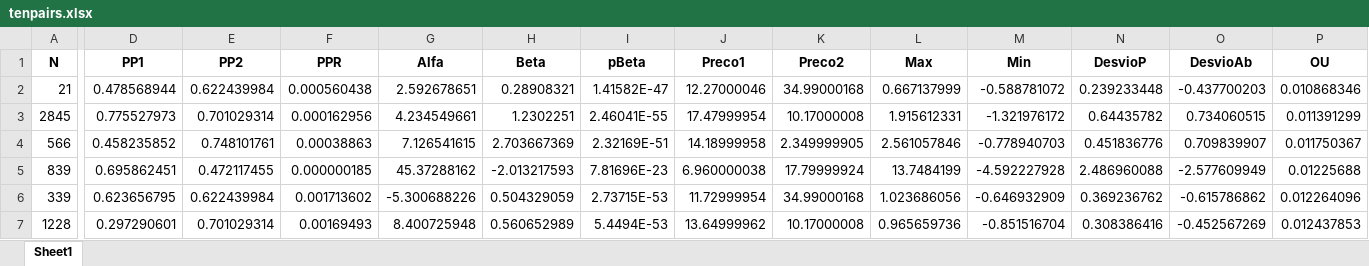
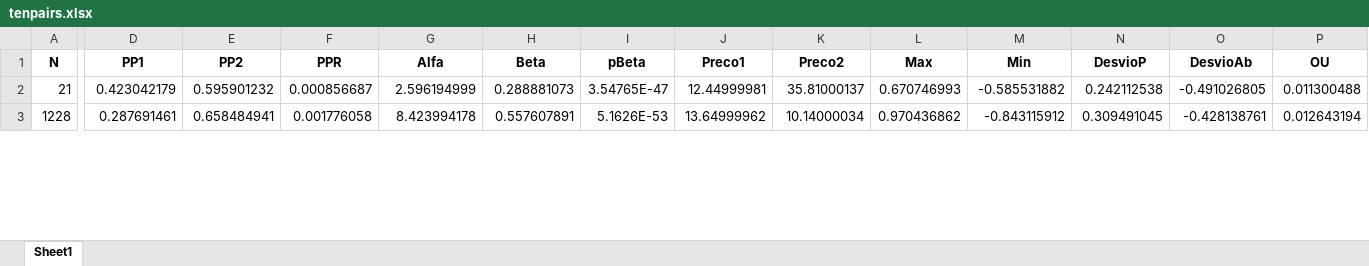
Before and after one commit to server0808/harpa, an Excel workbook: tenpairs.xlsx, sheet Sheet1, drawn as a sheet; only a part is shown, gaps mark what is left out; values as stored, in another font and other column widths than the file's, no borders; removed rows and columns are numbered as before the commit, all else as after; rows hold the shown columns only; the diff covers the shown part only; the diff names each change by its address in the sheet, - before the commit and + after, or states it on an @@ line.

```diff
--- a/tenpairs.xlsx (sheet Sheet1)
+++ b/tenpairs.xlsx (sheet Sheet1)
-D2 (PP1): 0.478568944
+D2 (PP1): 0.423042179
-E2 (PP2): 0.622439984
+E2 (PP2): 0.595901232
-F2 (PPR): 0.000560438
+F2 (PPR): 0.000856687
-G2 (Alfa): 2.592678651
+G2 (Alfa): 2.596194999
-H2 (Beta): 0.28908321
+H2 (Beta): 0.288881073
-I2 (pBeta): 1.41582E-47
+I2 (pBeta): 3.54765E-47
-J2 (Preco1): 12.27000046
+J2 (Preco1): 12.44999981
-K2 (Preco2): 34.99000168
+K2 (Preco2): 35.81000137
-L2 (Max): 0.667137999
+L2 (Max): 0.670746993
-M2 (Min): -0.588781072
+M2 (Min): -0.585531882
-N2 (DesvioP): 0.239233448
+N2 (DesvioP): 0.242112538
-O2 (DesvioAb): -0.437700203
+O2 (DesvioAb): -0.491026805
-P2 (OU): 0.010868346
+P2 (OU): 0.011300488
-row 3: 2845 | 0.775527973 | 0.701029314 | 0.000162956 | 4.234549661 | 1.2302251 | 2.46041E-55 | 17.47999954 | 10.17000008 | 1.915612331 | -1.321976172 | 0.64435782 | 0.734060515 | 0.011391299
-row 4: 566 | 0.458235852 | 0.748101761 | 0.00038863 | 7.126541615 | 2.703667369 | 2.32169E-51 | 14.18999958 | 2.349999905 | 2.561057846 | -0.778940703 | 0.451836776 | 0.709839907 | 0.011750367
-row 5: 839 | 0.695862451 | 0.472117455 | 0.000000185 | 45.37288162 | -2.013217593 | 7.81696E-23 | 6.960000038 | 17.79999924 | 13.7484199 | -4.592227928 | 2.486960088 | -2.577609949 | 0.01225688
-row 6: 339 | 0.623656795 | 0.622439984 | 0.001713602 | -5.300688226 | 0.504329059 | 2.73715E-53 | 11.72999954 | 34.99000168 | 1.023686056 | -0.646932909 | 0.369236762 | -0.615786862 | 0.012264096
-D3 (PP1): 0.297290601
+D3 (PP1): 0.287691461
-E3 (PP2): 0.701029314
+E3 (PP2): 0.658484941
-F3 (PPR): 0.00169493
+F3 (PPR): 0.001776058
-G3 (Alfa): 8.400725948
+G3 (Alfa): 8.423994178
-H3 (Beta): 0.560652989
+H3 (Beta): 0.557607891
-I3 (pBeta): 5.4494E-53
+I3 (pBeta): 5.1626E-53
-K3 (Preco2): 10.17000008
+K3 (Preco2): 10.14000034
-L3 (Max): 0.965659736
+L3 (Max): 0.970436862
-M3 (Min): -0.851516704
+M3 (Min): -0.843115912
-N3 (DesvioP): 0.308386416
+N3 (DesvioP): 0.309491045
-O3 (DesvioAb): -0.452567269
+O3 (DesvioAb): -0.428138761
-P3 (OU): 0.012437853
+P3 (OU): 0.012643194
```
Also changed, not shown: 5 added rows, 1 removed row and 39 edited cells elsewhere in this sheet, pcrabev.xlsx, pcrbbdc.xlsx, 7 other files.
